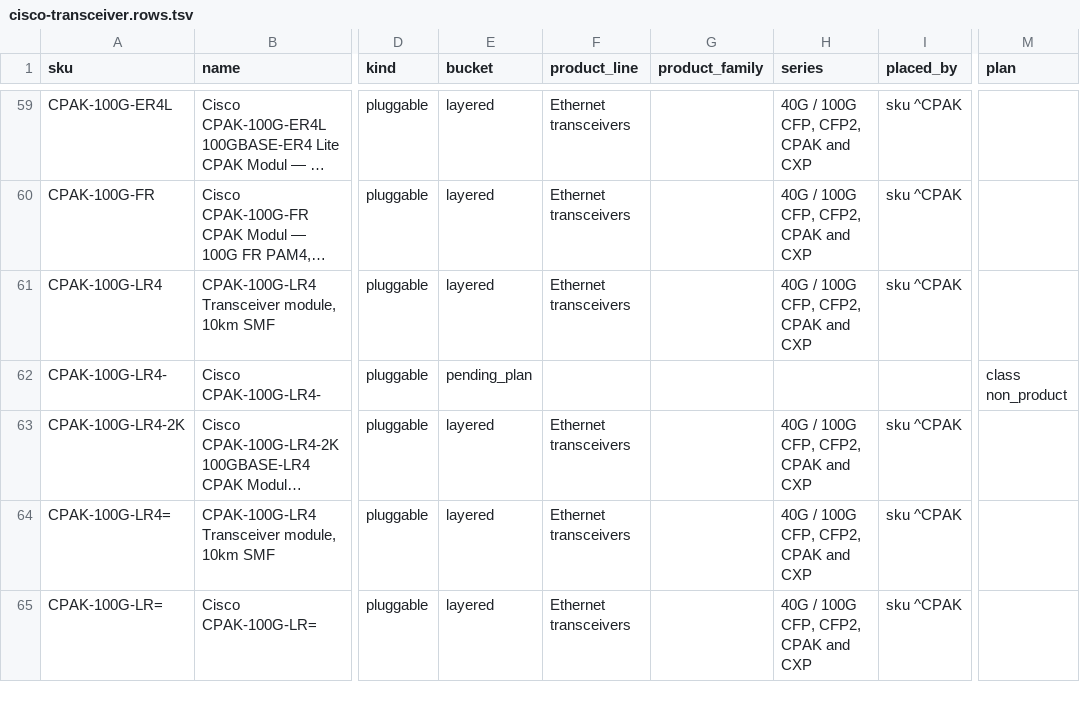
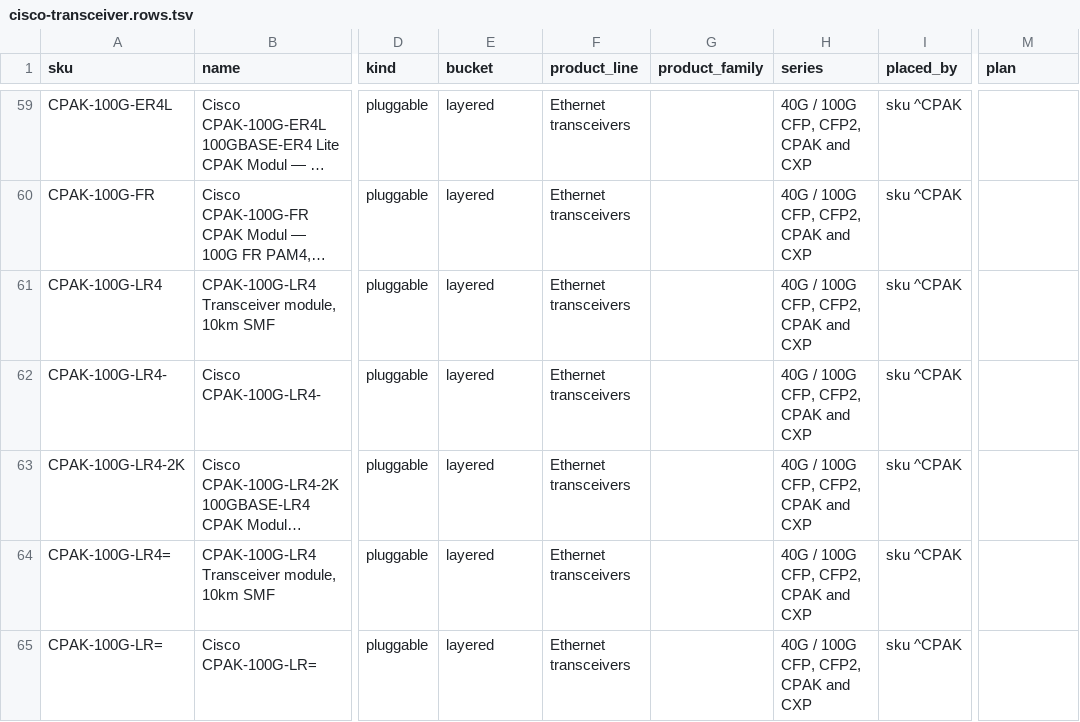
Before and after one commit to martinmarc293-code/netzspec-api, a TSV file: data/layers/cisco-transceiver.rows.tsv, drawn as a sheet; only a part is shown, gaps mark what is left out; long unchanged cells end in …; the diff covers the shown part only; the diff names each change by its address in the sheet, - before the commit and + after, or states it on an @@ line.

```diff
--- a/data/layers/cisco-transceiver.rows.tsv
+++ b/data/layers/cisco-transceiver.rows.tsv
-E62 (bucket): pending_plan
+E62 (bucket): layered
-F62 (product_line): (empty)
+F62 (product_line): Ethernet transceivers
-H62 (series): (empty)
+H62 (series): 40G / 100G CFP, CFP2, CPAK and CXP
-I62 (placed_by): (empty)
+I62 (placed_by): sku ^CPAK
-M62 (plan): class non_product
+M62 (plan): (empty)
```
Also changed, not shown: 35 edited cells elsewhere in this file, data/layers/cisco-collaboration-endpoints.rows.tsv, data/layers/cisco-routers.rows.tsv, 32 other files.
